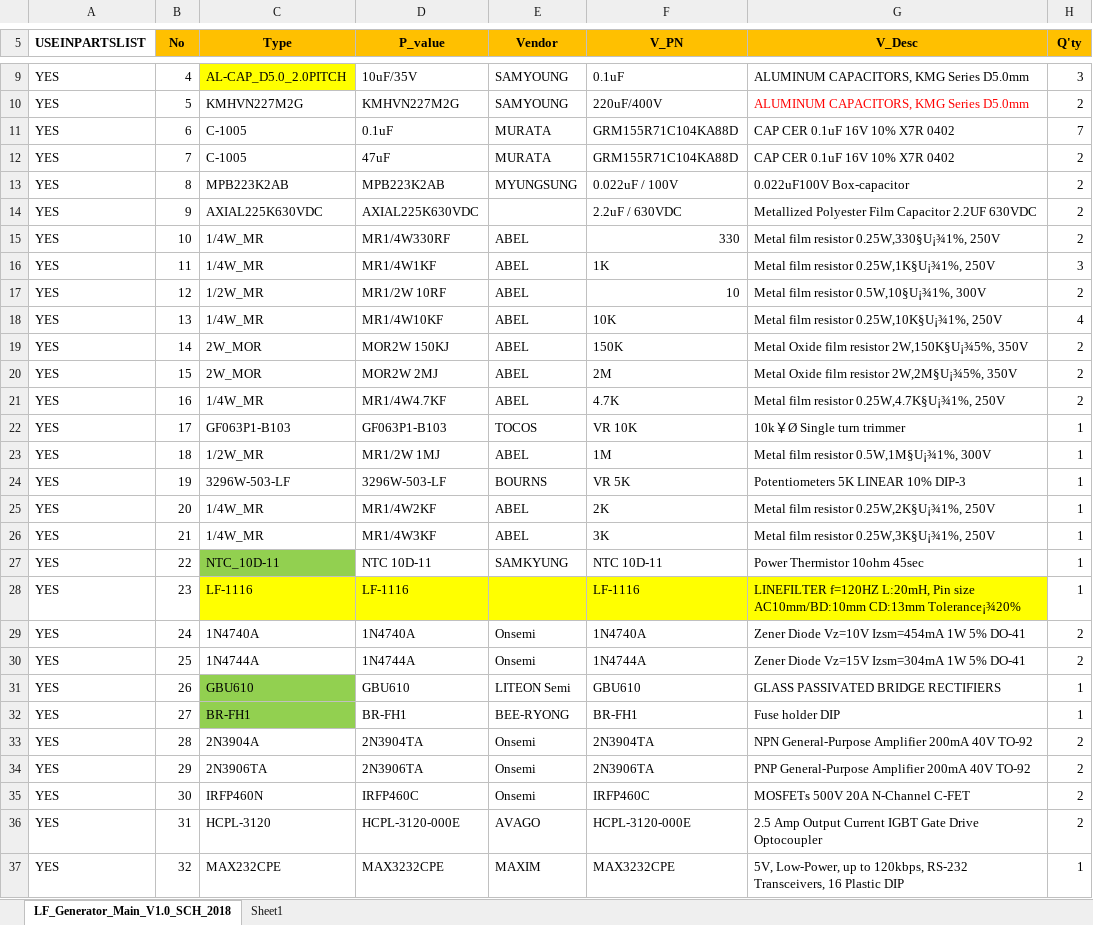
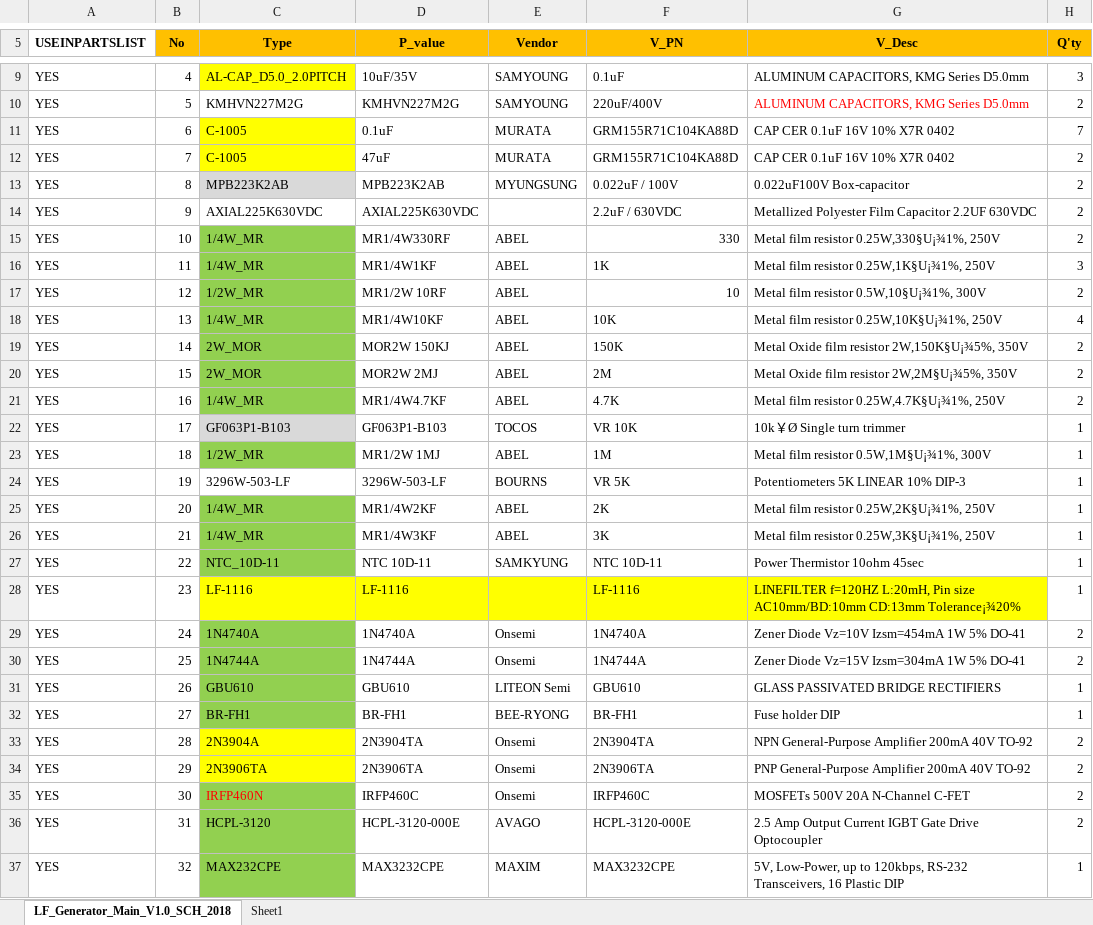
Before and after one commit to ArvidJoung/Plasma_LF, an Excel workbook: 2_LF_Generator_Main/1_Schematic/Plasma_LF_Generator_Main_V1.0_BOM.xlsx, sheet LF_Generator_Main_V1.0_SCH_2018, drawn as a sheet; only a part is shown, gaps mark what is left out; values as stored, in another font and other column widths than the file's, no borders; the diff covers the shown part only; the diff names each change by its address in the sheet, - before the commit and + after, or states it on an @@ line.

Commit message:
[GEN MAIN] Sch & PCB update

```diff
--- a/2_LF_Generator_Main/1_Schematic/Plasma_LF_Generator_Main_V1.0_BOM.xlsx (sheet LF_Generator_Main_V1.0_SCH_2018)
+++ b/2_LF_Generator_Main/1_Schematic/Plasma_LF_Generator_Main_V1.0_BOM.xlsx (sheet LF_Generator_Main_V1.0_SCH_2018)
-C11:C12 fill: none
+C11:C12 fill: #FFFF00
-C13 fill: none
+C13 fill: #D9D9D9
-C15:C21 fill: none
+C15:C21 fill: #92D050
-C22 fill: none
+C22 fill: #D9D9D9
-C23 fill: none
+C23 fill: #92D050
-C25:C26 fill: none
+C25:C26 fill: #92D050
-C29:C30 fill: none
+C29:C30 fill: #92D050
-C33:C34 fill: none
+C33:C34 fill: #FFFF00
-C35:C37 fill: none
+C35:C37 fill: #92D050
-C35 text colour: black
+C35 text colour: #FF0000
```
Also changed, not shown: cell formats elsewhere in this sheet, sheet Sheet1, 34 other files.
